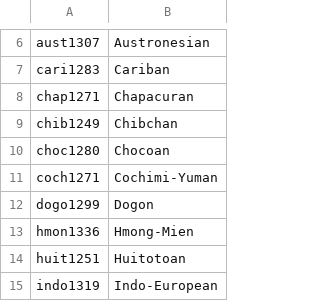
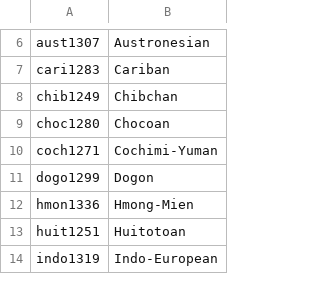
Before and after one commit to clics/clicsbp, a TSV file: etc/families.tsv, drawn as a sheet; only a part is shown, gaps mark what is left out; the diff names each change by its address in the sheet, - before the commit and + after, or states it on an @@ line.

Commit message:
Delete Chapacuran family

```diff
--- a/etc/families.tsv
+++ b/etc/families.tsv
-row 8: chap1271 | Chapacuran
```
